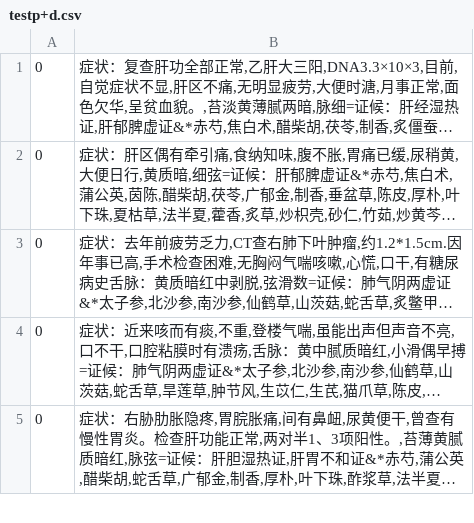
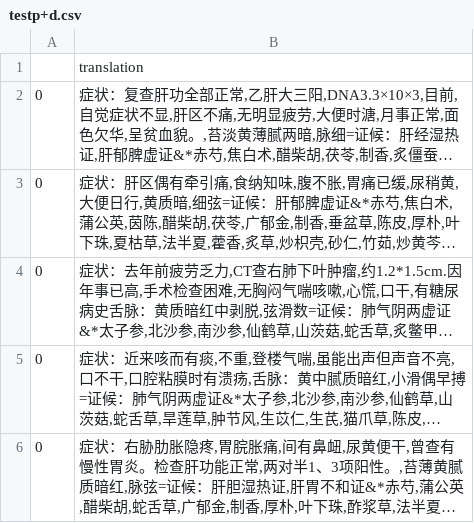
Before and after one commit to wxy-code1/TCM_prompt_learning, a CSV file: testp+d.csv, drawn as a sheet; only a part is shown; long unchanged cells end in …; the diff names each change by its address in the sheet, - before the commit and + after, or states it on an @@ line.

```diff
--- a/testp+d.csv
+++ b/testp+d.csv
+row 1:  | translation
```
Also changed, not shown: 1 other file.
